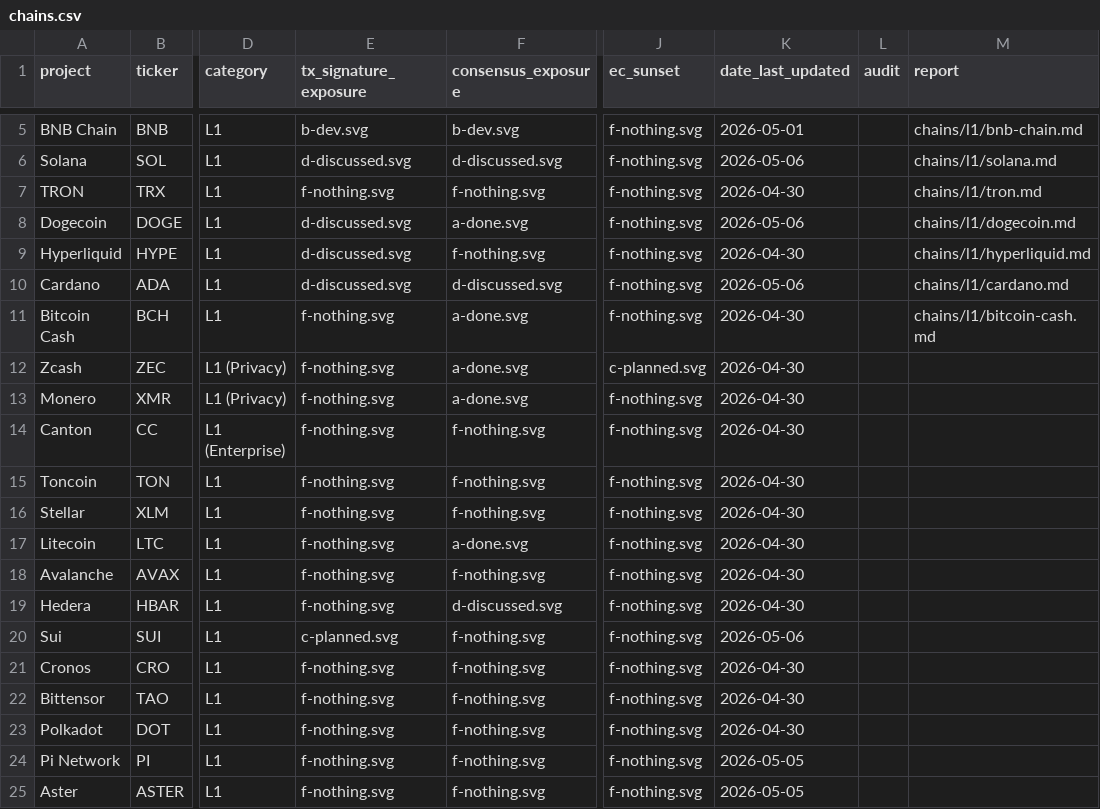
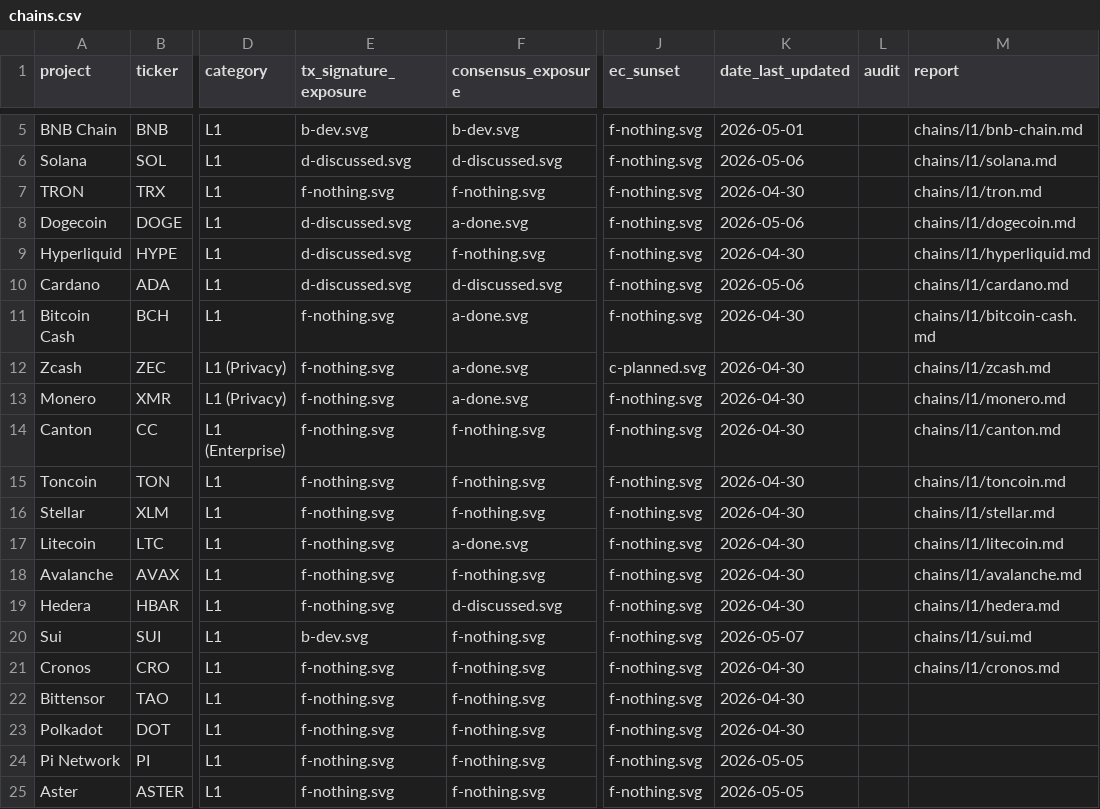
Before and after one commit to tectonic-labs/quantum-tracker-data, a CSV file: chains.csv, drawn as a sheet; only a part is shown, gaps mark what is left out; the diff names each change by its address in the sheet, - before the commit and + after, or states it on an @@ line.

Commit message:
chains(public-reports): 10 new L1 reports for ranks 11-20
Add public PQC readiness reports for Zcash, Monero, Canton, Toncoin,
Stellar, Litecoin, Avalanche, Hedera, Sui, and Cronos.

- chains.csv: link the 10 new report files
- chains.csv: sync Sui tx_signature_exposure c-planned -> b-dev to match source intel (fastcrypto SLH-DSA build-out)

```diff
--- a/chains.csv
+++ b/chains.csv
-M12 (report): (empty)
+M12 (report): chains/l1/zcash.md
-M13 (report): (empty)
+M13 (report): chains/l1/monero.md
-M14 (report): (empty)
+M14 (report): chains/l1/canton.md
-M15 (report): (empty)
+M15 (report): chains/l1/toncoin.md
-M16 (report): (empty)
+M16 (report): chains/l1/stellar.md
-M17 (report): (empty)
+M17 (report): chains/l1/litecoin.md
-M18 (report): (empty)
+M18 (report): chains/l1/avalanche.md
-M19 (report): (empty)
+M19 (report): chains/l1/hedera.md
-E20 (tx_signature_exposure): c-planned.svg
+E20 (tx_signature_exposure): b-dev.svg
-K20 (date_last_updated): 2026-05-06
+K20 (date_last_updated): 2026-05-07
-M20 (report): (empty)
+M20 (report): chains/l1/sui.md
-M21 (report): (empty)
+M21 (report): chains/l1/cronos.md
```
Also changed, not shown: 10 other files.
